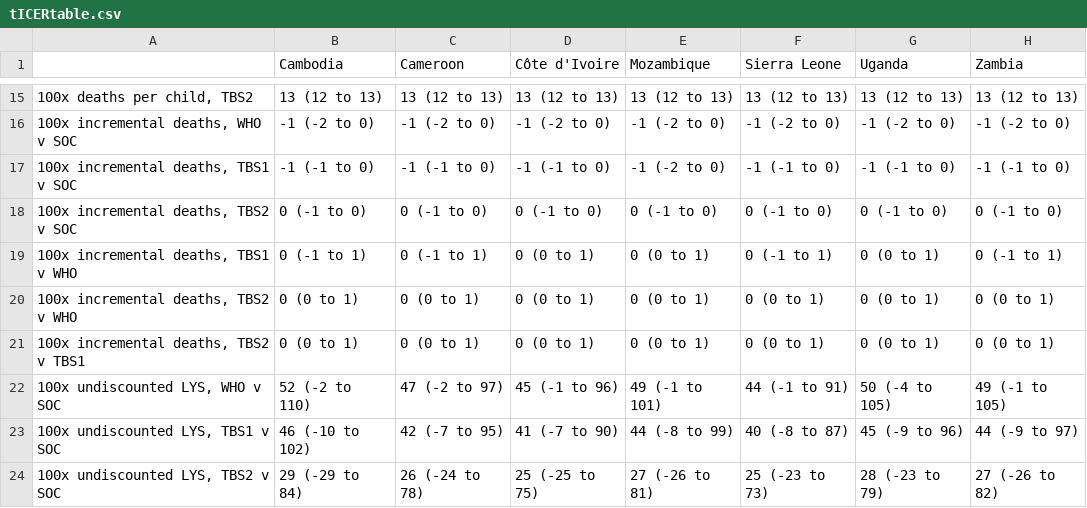
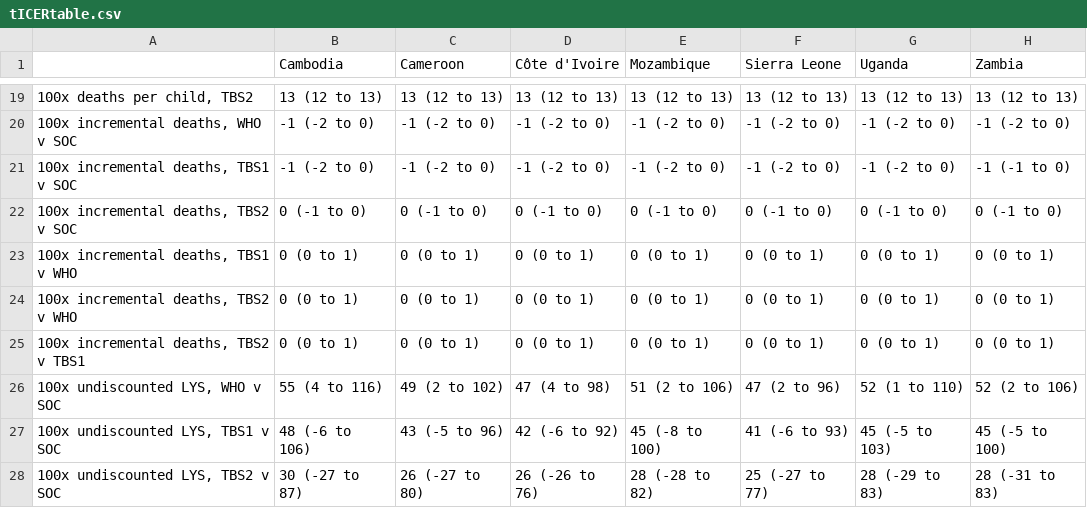
Before and after one commit to petedodd/TBSsam, a CSV file: data/tICERtable.csv, drawn as a sheet; only a part is shown, gaps mark what is left out; the diff covers the shown part only.

```diff
--- a/data/tICERtable.csv
+++ b/data/tICERtable.csv
@@ -16,9 +20,9 @@
 "100x incremental deaths, WHO v SOC","-1 (-2 to 0)","-1 (-2 to 0)","-1 (-2 to 0)","-1 (-2 to 0)","-1 (-2 to 0)","-1 (-2 to 0)","-1 (-2 to 0)"
-"100x incremental deaths, TBS1 v SOC","-1 (-1 to 0)","-1 (-1 to 0)","-1 (-1 to 0)","-1 (-2 to 0)","-1 (-1 to 0)","-1 (-1 to 0)","-1 (-1 to 0)"
+"100x incremental deaths, TBS1 v SOC","-1 (-2 to 0)","-1 (-2 to 0)","-1 (-2 to 0)","-1 (-2 to 0)","-1 (-2 to 0)","-1 (-2 to 0)","-1 (-1 to 0)"
 "100x incremental deaths, TBS2 v SOC","0 (-1 to 0)","0 (-1 to 0)","0 (-1 to 0)","0 (-1 to 0)","0 (-1 to 0)","0 (-1 to 0)","0 (-1 to 0)"
-"100x incremental deaths, TBS1 v WHO","0 (-1 to 1)","0 (-1 to 1)","0 (0 to 1)","0 (0 to 1)","0 (-1 to 1)","0 (0 to 1)","0 (-1 to 1)"
+"100x incremental deaths, TBS1 v WHO","0 (0 to 1)","0 (0 to 1)","0 (0 to 1)","0 (0 to 1)","0 (0 to 1)","0 (0 to 1)","0 (0 to 1)"
 "100x incremental deaths, TBS2 v WHO","0 (0 to 1)","0 (0 to 1)","0 (0 to 1)","0 (0 to 1)","0 (0 to 1)","0 (0 to 1)","0 (0 to 1)"
 "100x incremental deaths, TBS2 v TBS1","0 (0 to 1)","0 (0 to 1)","0 (0 to 1)","0 (0 to 1)","0 (0 to 1)","0 (0 to 1)","0 (0 to 1)"
-"100x undiscounted LYS, WHO v SOC","52 (-2 to 110)","47 (-2 to 97)","45 (-1 to 96)","49 (-1 to 101)","44 (-1 to 91)","50 (-4 to 105)","49 (-1 to 105)"
-"100x undiscounted LYS, TBS1 v SOC","46 (-10 to 102)","42 (-7 to 95)","41 (-7 to 90)","44 (-8 to 99)","40 (-8 to 87)","45 (-9 to 96)","44 (-9 to 97)"
-"100x undiscounted LYS, TBS2 v SOC","29 (-29 to 84)","26 (-24 to 78)","25 (-25 to 75)","27 (-26 to 81)","25 (-23 to 73)","28 (-23 to 79)","27 (-26 to 82)"
+"100x undiscounted LYS, WHO v SOC","55 (4 to 116)","49 (2 to 102)","47 (4 to 98)","51 (2 to 106)","47 (2 to 96)","52 (1 to 110)","52 (2 to 106)"
+"100x undiscounted LYS, TBS1 v SOC","48 (-6 to 106)","43 (-5 to 96)","42 (-6 to 92)","45 (-8 to 100)","41 (-6 to 93)","45 (-5 to 103)","45 (-5 to 100)"
+"100x undiscounted LYS, TBS2 v SOC","30 (-27 to 87)","26 (-27 to 80)","26 (-26 to 76)","28 (-28 to 82)","25 (-27 to 77)","28 (-29 to 83)","28 (-31 to 83)"
```
Also changed, not shown: 4 added rows and 127 edited cells elsewhere in this file, 2 other files.
